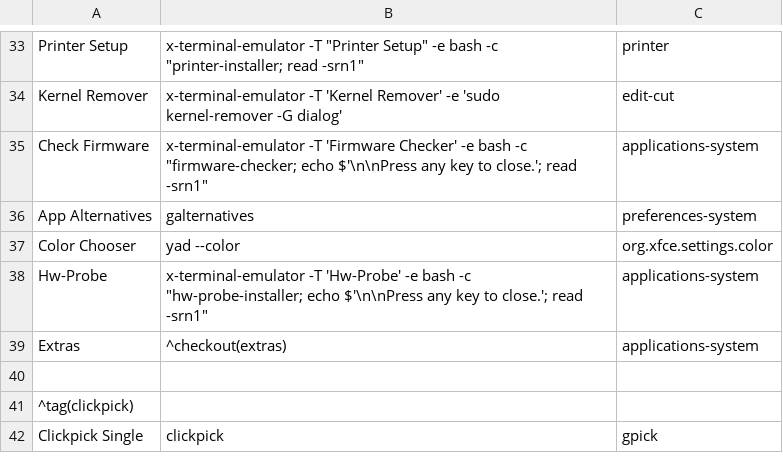
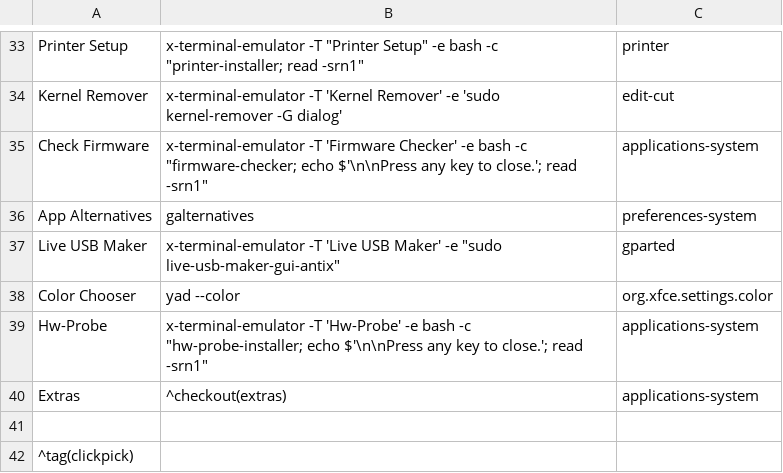
Before and after one commit to sleekmason/Lilidog-Minimal, a CSV file: config/includes.chroot_after_packages/etc/skel/.config/jgmenu/jgmenu.bak/mymenu.csv, drawn as a sheet; only a part is shown, gaps mark what is left out; the shorter side is filled out with more unchanged rows; the diff names each change by its address in the sheet, - before the commit and + after, or states it on an @@ line.

Commit message:
Added live-usb-maker to all builds.

```diff
--- a/config/includes.chroot_after_packages/etc/skel/.config/jgmenu/jgmenu.bak/mymenu.csv
+++ b/config/includes.chroot_after_packages/etc/skel/.config/jgmenu/jgmenu.bak/mymenu.csv
+row 37: Live USB Maker | x-terminal-emulator -T 'Live USB Maker' -e "sudo live-usb-maker-gui-antix" | gparted
```
Also changed, not shown: config/includes.chroot_after_packages/etc/skel/.config/jgmenu/mymenu.csv, 50 other files.
